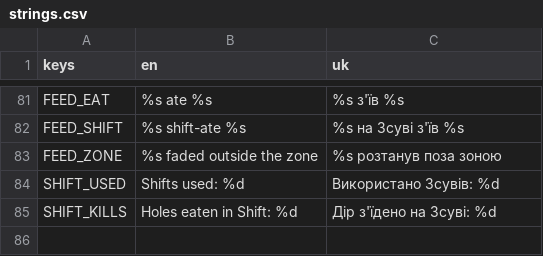
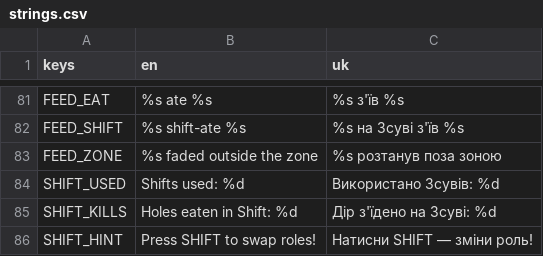
Before and after one commit to dsidxavekko/openhole, a CSV file: i18n/strings.csv, drawn as a sheet; only a part is shown, gaps mark what is left out.

Commit message:
Show a one-time SHIFT hint in the first match
A pulsing arrow above the shift button points at it until the player
shifts once; the hint is saved in Save and never appears again. Smoke
and autoplay runs neither show it nor store the flag.

```diff
--- a/i18n/strings.csv
+++ b/i18n/strings.csv
@@ -85 +85,2 @@ SHIFT_USED,Shifts used: %d,Використано Зсувів: %d
 SHIFT_KILLS,Holes eaten in Shift: %d,Дір з'їдено на Зсуві: %d
+SHIFT_HINT,Press SHIFT to swap roles!,Натисни SHIFT — зміни роль!
```
Also changed, not shown: 3 other files.
